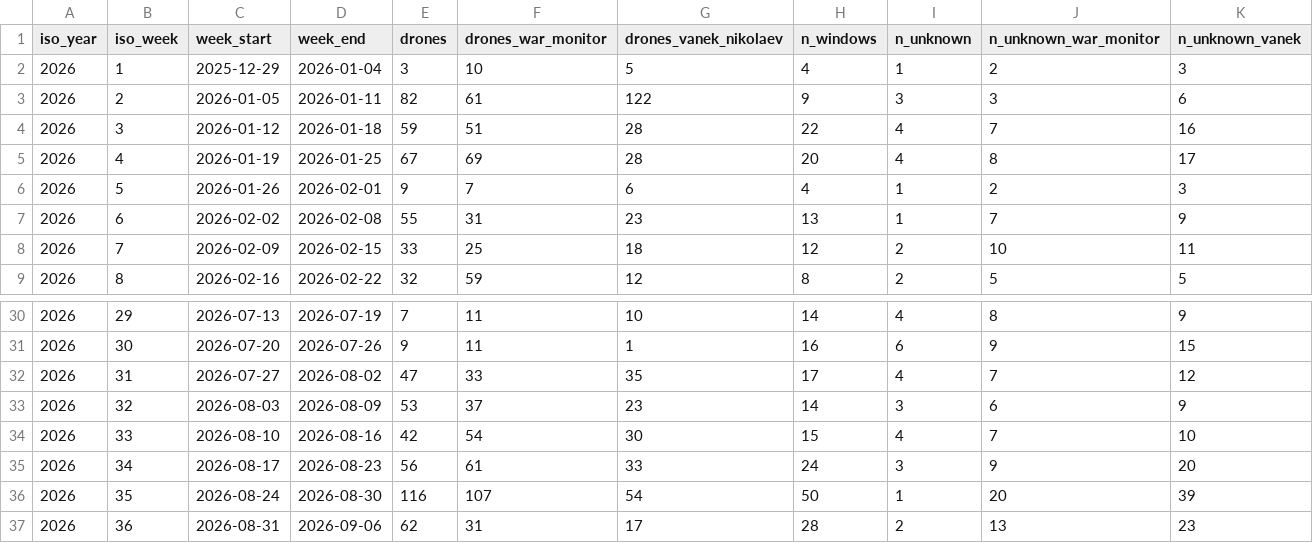
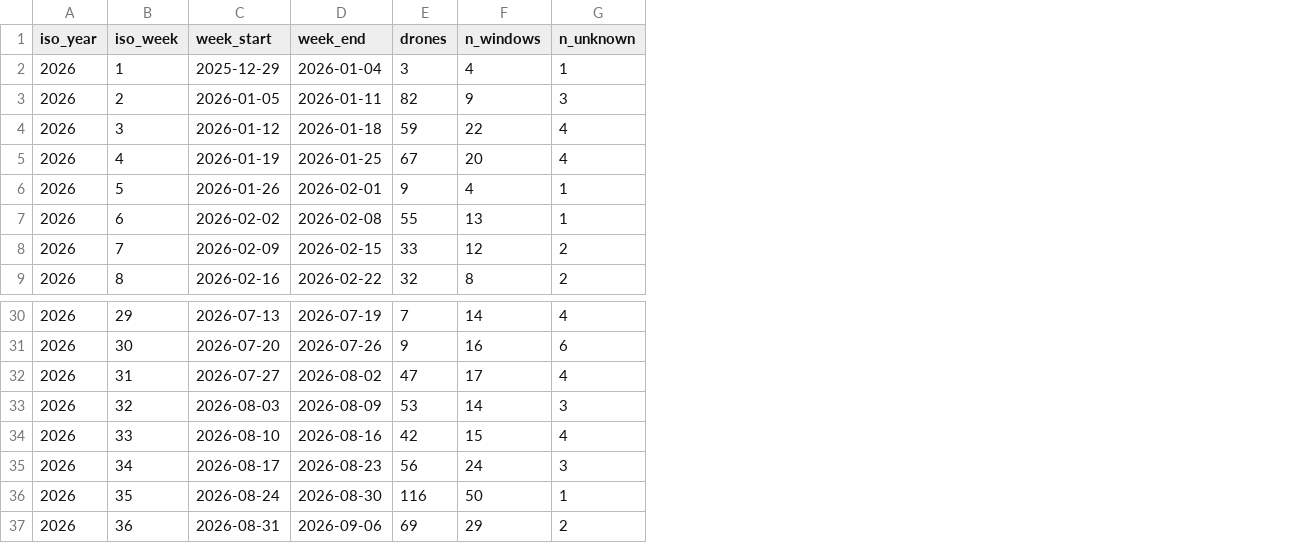
Before and after one commit to mikerudine/kyiv-air-raid-alerts, a CSV file: data/drones-weekly.csv, drawn as a sheet; only a part is shown, gaps mark what is left out; removed rows and columns are numbered as before the commit, all else as after; the diff names each change by its address in the sheet, - before the commit and + after, or states it on an @@ line.

```diff
--- a/data/drones-weekly.csv
+++ b/data/drones-weekly.csv
-column F (drones_war_monitor), rows 2-9: 10 | 61 | 51 | 69 | 7 | 31 | 25 | 59; rows 30-37: 11 | 11 | 33 | 37 | 54 | 61 | 107 | 31
-column G (drones_vanek_nikolaev), rows 2-9: 5 | 122 | 28 | 28 | 6 | 23 | 18 | 12; rows 30-37: 10 | 1 | 35 | 23 | 30 | 33 | 54 | 17
-column J (n_unknown_war_monitor), rows 2-9: 2 | 3 | 7 | 8 | 2 | 7 | 10 | 5; rows 30-37: 8 | 9 | 7 | 6 | 7 | 9 | 20 | 13
-column K (n_unknown_vanek), rows 2-9: 3 | 6 | 16 | 17 | 3 | 9 | 11 | 5; rows 30-37: 9 | 15 | 12 | 9 | 10 | 20 | 39 | 23
-E37 (drones): 62
+E37 (drones): 69
-F37 (n_windows): 28
+F37 (n_windows): 29
```
Also changed, not shown: data/alerts.csv, data/daily.csv, 15 other files.
